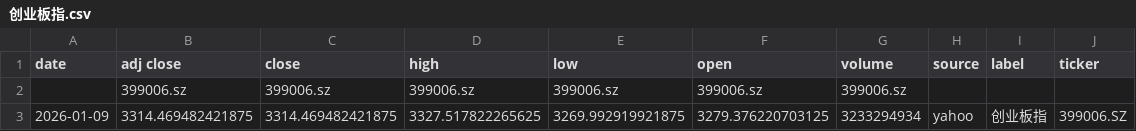
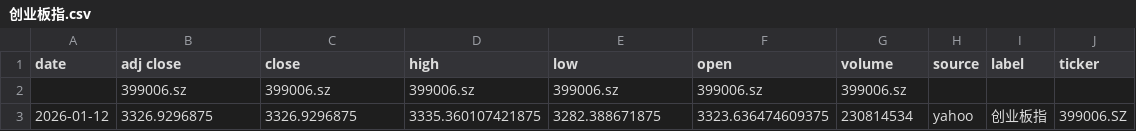
Before and after one commit to zid036116-ship-it/-10.16, a CSV file: docs/indices/创业板指.csv, drawn as a sheet.

```diff
--- a/docs/indices/创业板指.csv
+++ b/docs/indices/创业板指.csv
@@ -2,2 +2,2 @@
 ,399006.sz,399006.sz,399006.sz,399006.sz,399006.sz,399006.sz,,,
-2026-01-09,3314.469482421875,3314.469482421875,3327.517822265625,3269.992919921875,3279.376220703125,3233294934,yahoo,创业板指,399006.SZ
+2026-01-12,3326.9296875,3326.9296875,3335.360107421875,3282.388671875,3323.636474609375,230814534,yahoo,创业板指,399006.SZ
```
Also changed, not shown: docs/indices/上证指数.csv, docs/indices/沪深300.csv, 2 other files.
